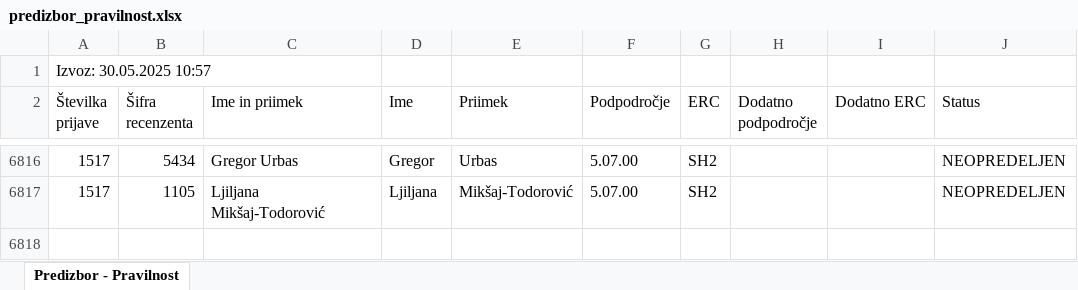
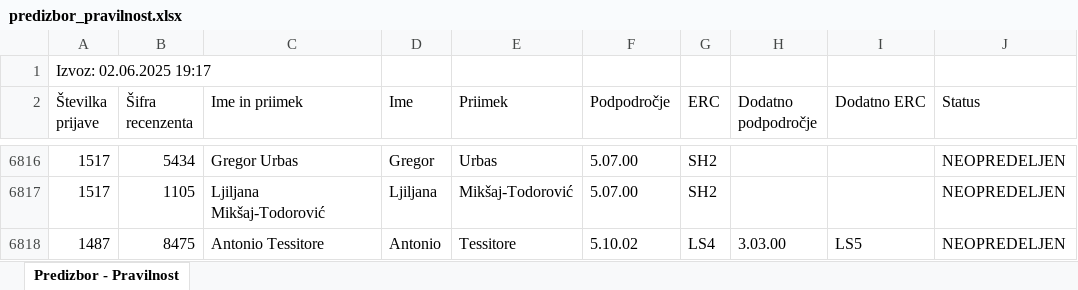
Before and after one commit to Lonzila/Randomizer2, an Excel workbook: predizbor_pravilnost.xlsx, sheet Predizbor - Pravilnost, drawn as a sheet; only a part is shown, gaps mark what is left out; values as stored, in another font and other column widths than the file's, no borders; the diff names each change by its address in the sheet, - before the commit and + after, or states it on an @@ line.

```diff
--- a/predizbor_pravilnost.xlsx (sheet Predizbor - Pravilnost)
+++ b/predizbor_pravilnost.xlsx (sheet Predizbor - Pravilnost)
-A1 (Številka prijave): Izvoz: 30.05.2025 10:57
+A1 (Številka prijave): Izvoz: 02.06.2025 19:17
+row 6818: 1487 | 8475 | Antonio Tessitore | Antonio | Tessitore | 5.10.02 | LS4 | 3.03.00 | LS5 | NEOPREDELJEN
```
Also changed, not shown: izvoz_novih_predlogov_kontrola.xlsx, predizbor_celotna.xlsx, 8 other files.
